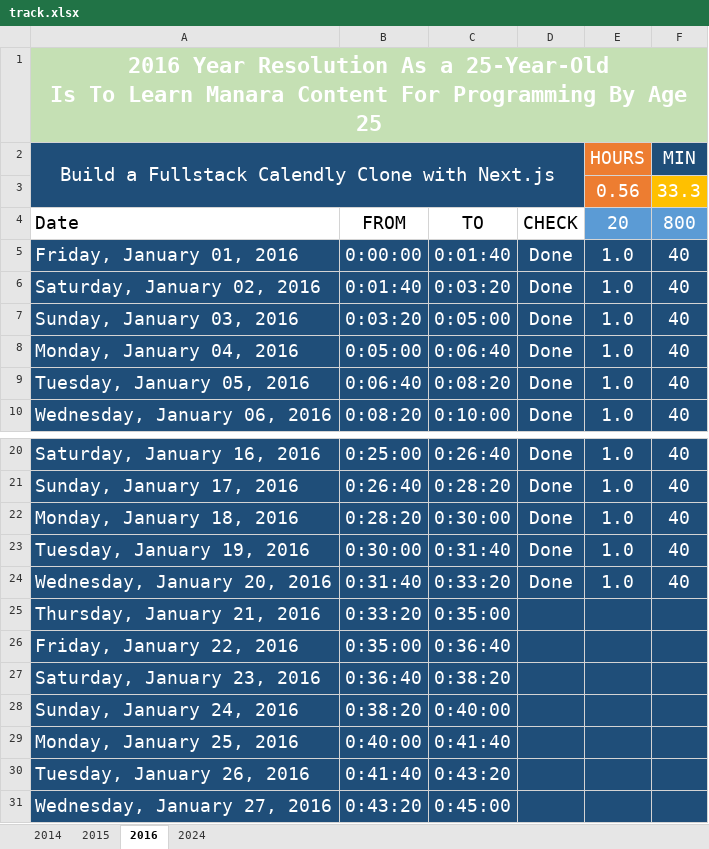
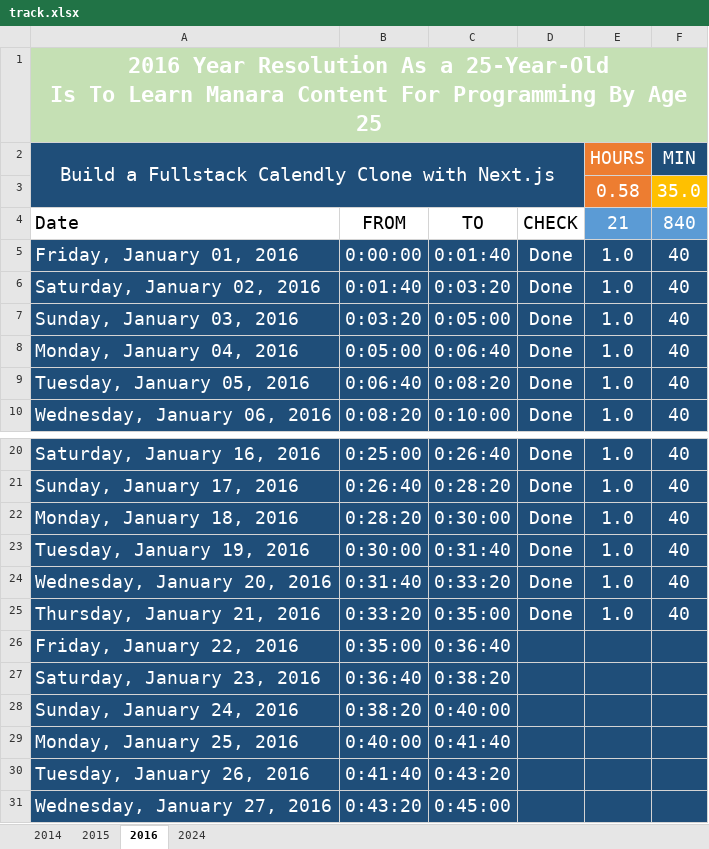
Before and after one commit to Mostafa-El-Masry/dashboardv.5, an Excel workbook: track.xlsx, sheet 2016, drawn as a sheet; only a part is shown, gaps mark what is left out; values as stored, in another font and other column widths than the file's, no borders; table styles not drawn; removed rows and columns are numbered as before the commit, all else as after; the diff names each change by its address in the sheet, - before the commit and + after, or states it on an @@ line.

```diff
--- a/track.xlsx (sheet 2016)
+++ b/track.xlsx (sheet 2016)
-row 3:  |  |  |  | 0.56 | 33.3
+row 3:  |  |  |  | 0.58 | 35.0
-E4: 20
+E4: 21
-F4: 800
+F4: 840
-D25: (empty)
+D25: Done
-E25: (empty)
+E25: 1.0
-F25: (empty)
+F25: 40
```
Also changed, not shown: 3 other files.
